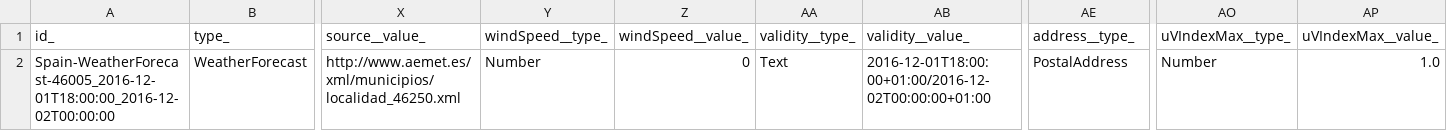
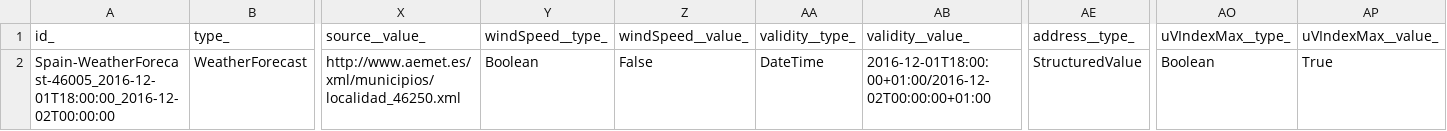
Before and after one commit to smart-data-models/dataModel.Weather, a CSV file: WeatherForecast/examples/example-normalized.json.csv, drawn as a sheet; only a part is shown, gaps mark what is left out; the diff names each change by its address in the sheet, - before the commit and + after, or states it on an @@ line.

Commit message:
Exported example to csv example-normalized.json

```diff
--- a/WeatherForecast/examples/example-normalized.json.csv
+++ b/WeatherForecast/examples/example-normalized.json.csv
-Y2 (windSpeed__type_): Number
+Y2 (windSpeed__type_): Boolean
-Z2 (windSpeed__value_): 0
+Z2 (windSpeed__value_): False
-AA2 (validity__type_): Text
+AA2 (validity__type_): DateTime
-AE2 (address__type_): PostalAddress
+AE2 (address__type_): StructuredValue
-AO2 (uVIndexMax__type_): Number
+AO2 (uVIndexMax__type_): Boolean
-AP2 (uVIndexMax__value_): 1.0
+AP2 (uVIndexMax__value_): True
```
